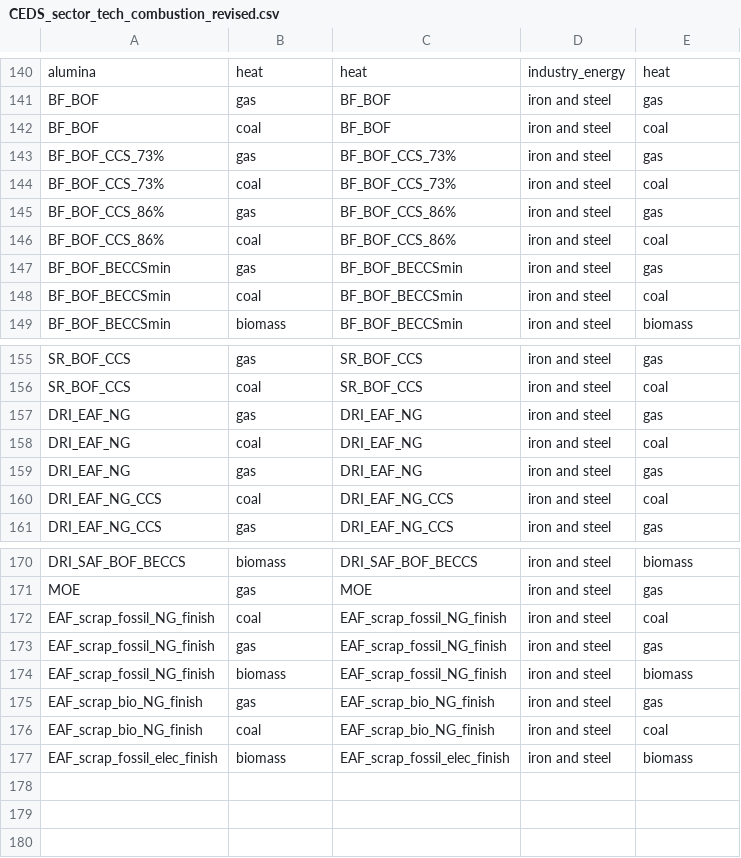
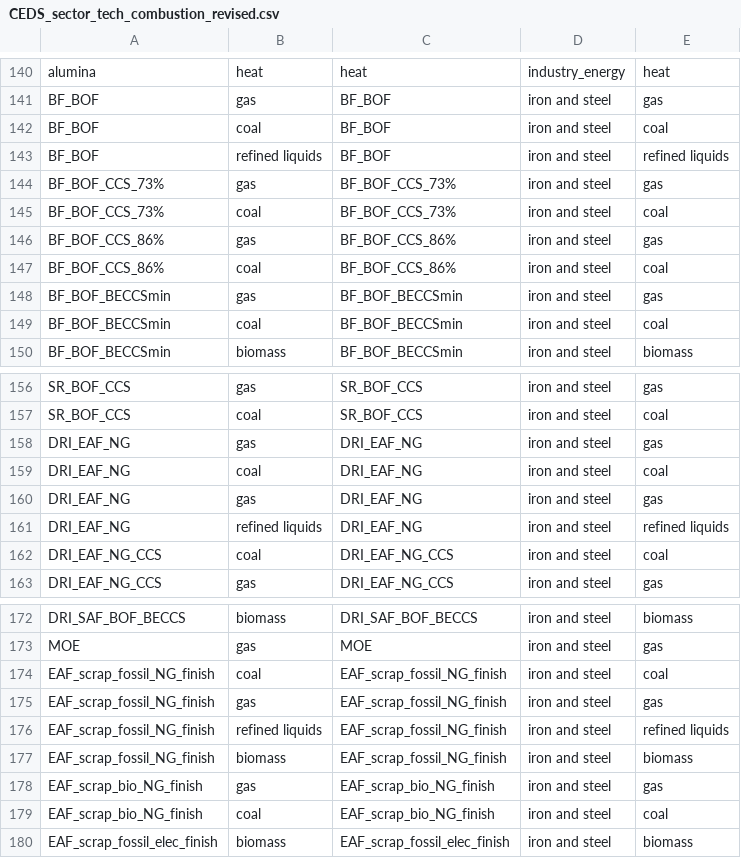
Before and after one commit to russellhz/gcam-core, a CSV file: input/gcamdata/inst/extdata/emissions/CEDS/CEDS_sector_tech_combustion_revised.csv, drawn as a sheet; only a part is shown, gaps mark what is left out; the diff names each change by its address in the sheet, - before the commit and + after, or states it on an @@ line.

```diff
--- a/input/gcamdata/inst/extdata/emissions/CEDS/CEDS_sector_tech_combustion_revised.csv
+++ b/input/gcamdata/inst/extdata/emissions/CEDS/CEDS_sector_tech_combustion_revised.csv
+row 143: BF_BOF | refined liquids | BF_BOF | iron and steel | refined liquids
+row 161: DRI_EAF_NG | refined liquids | DRI_EAF_NG | iron and steel | refined liquids
+row 176: EAF_scrap_fossil_NG_finish | refined liquids | EAF_scrap_fossil_NG_finish | iron and steel | refined liquids
```
Also changed, not shown: input/gcamdata/inst/extdata/energy/A323.globaltech_coef.csv, input/gcamdata/inst/extdata/energy/steel_intensity.csv, 3 other files.
